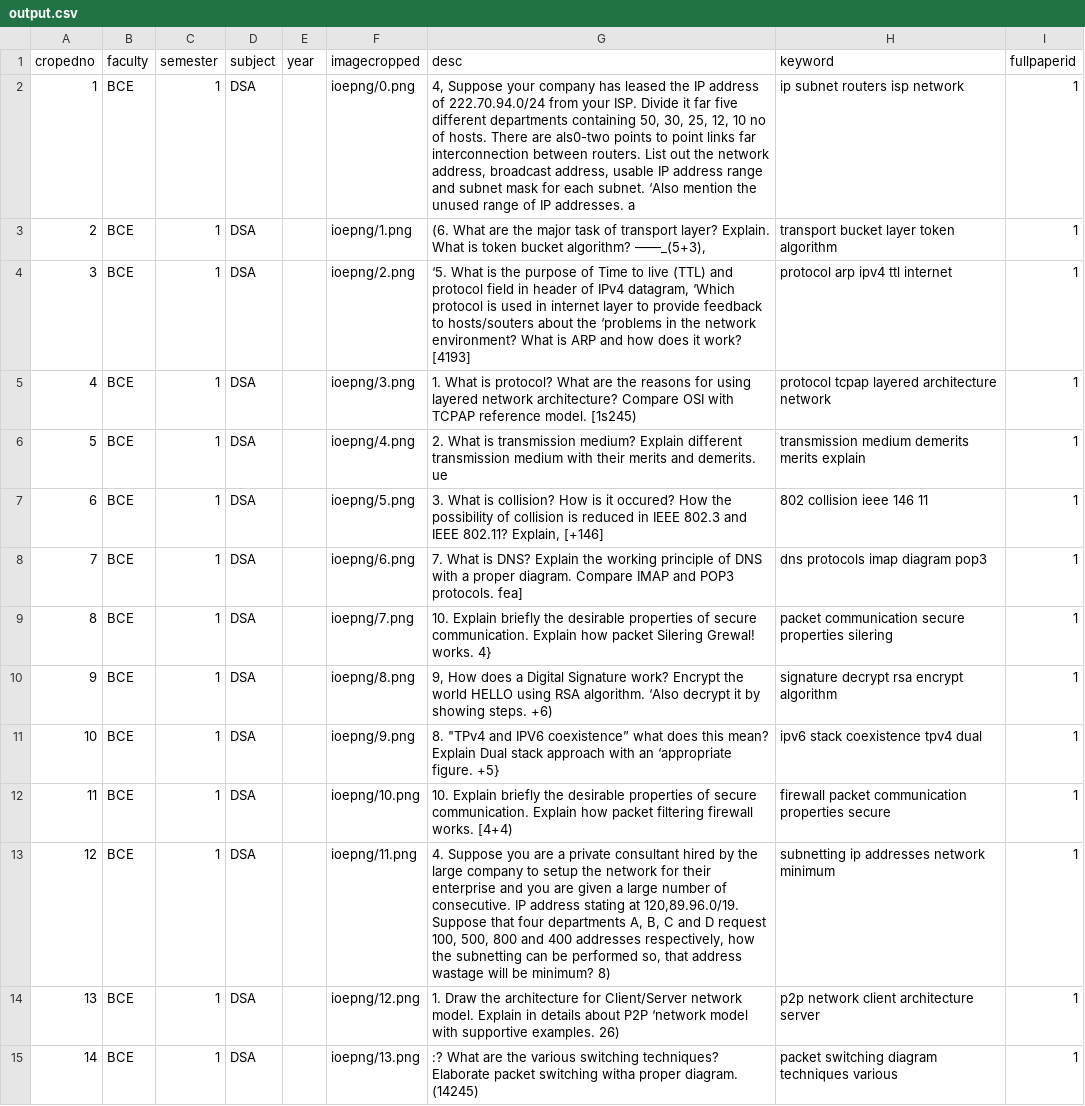
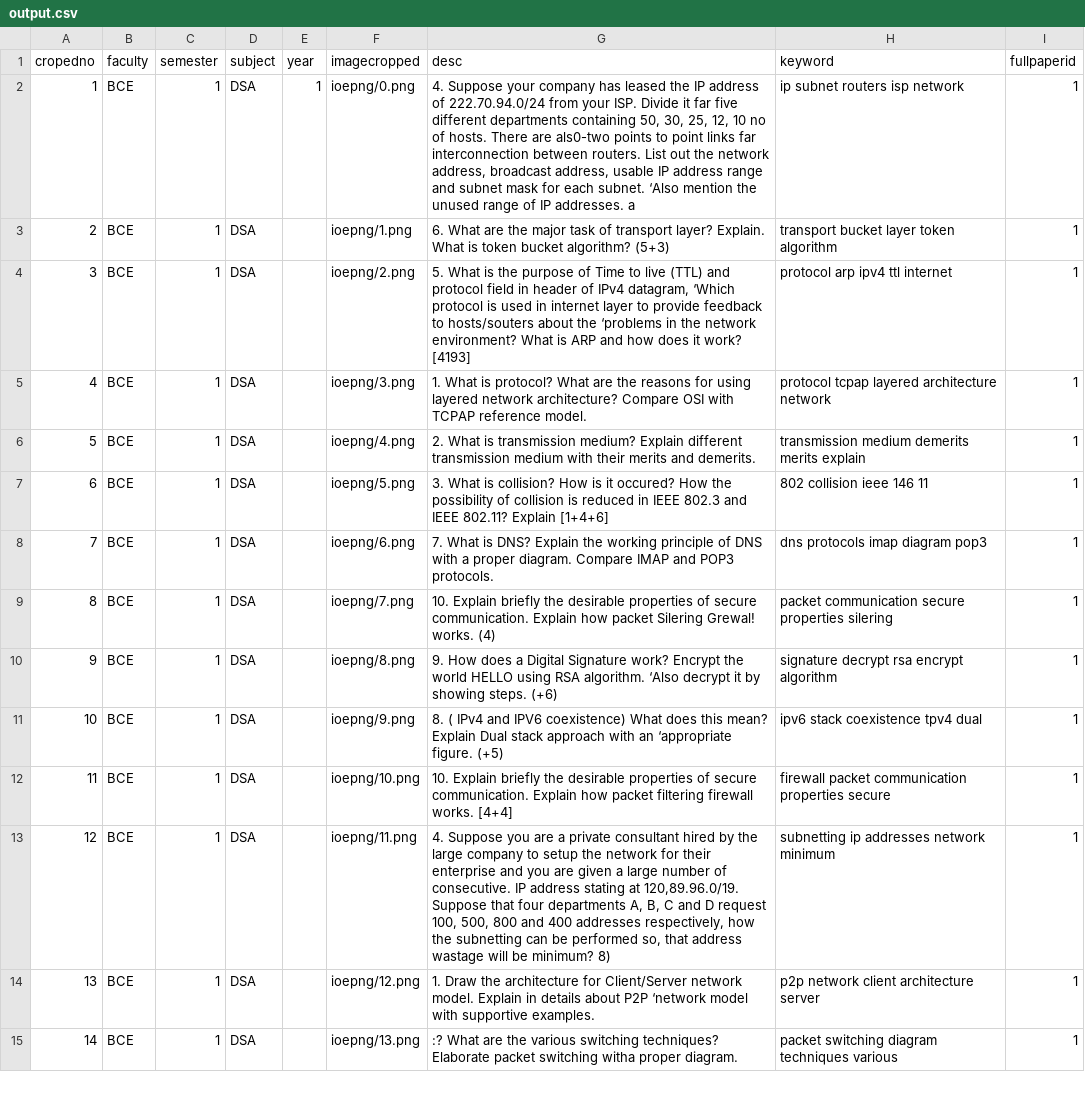
Before and after one commit to Kingyakstha/Fuzzy-Search-es-, a CSV file: output.csv, drawn as a sheet; only a part is shown; the diff covers the shown part only; the diff names each change by its address in the sheet, - before the commit and + after, or states it on an @@ line.

Commit message:
Change in searching methode (using desc for searching)

```diff
--- a/output.csv
+++ b/output.csv
-E2 (year): (empty)
+E2 (year): 1
-G2 (desc): 4, Suppose your…
+G2 (desc): 4. Suppose your…
-G3 (desc): (6. What are the major task of transport layer? Explain. What is token bucket algorithm? ——_(5+3),
+G3 (desc): 6. What are the major task of transport layer? Explain. What is token bucket algorithm? (5+3)
-G4 (desc): ‘5. What is…
+G4 (desc): 5. What is…
-G5 (desc): …reference model. [1s245)
+G5 (desc): …reference model.
-G6 (desc): …and demerits. ue
+G6 (desc): …and demerits.
-G7 (desc): …IEEE 802.11? Explain, [+146]
+G7 (desc): …IEEE 802.11? Explain [1+4+6]
-G8 (desc): …POP3 protocols. fea]
+G8 (desc): …POP3 protocols.
-G9 (desc): …Grewal! works. 4}
+G9 (desc): …Grewal! works. (4)
-G10 (desc): 9, How does a Digital Signature work? Encrypt the world HELLO using RSA algorithm. ‘Also decrypt it by showing steps. +6)
+G10 (desc): 9. How does a Digital Signature work? Encrypt the world HELLO using RSA algorithm. ‘Also decrypt it by showing steps. (+6)
-G11 (desc): 8. "TPv4 and IPV6 coexistence” what does this mean? Explain Dual stack approach with an ‘appropriate figure. +5}
+G11 (desc): 8. ( IPv4 and IPV6 coexistence) What does this mean? Explain Dual stack approach with an ‘appropriate figure. (+5)
-G12 (desc): …firewall works. [4+4)
+G12 (desc): …firewall works. [4+4]
-G14 (desc): …supportive examples. 26)
+G14 (desc): …supportive examples.
-G15 (desc): …proper diagram. (14245)
+G15 (desc): …proper diagram.
```
Also changed, not shown: 81 edited cells elsewhere in this file, 2 other files.
